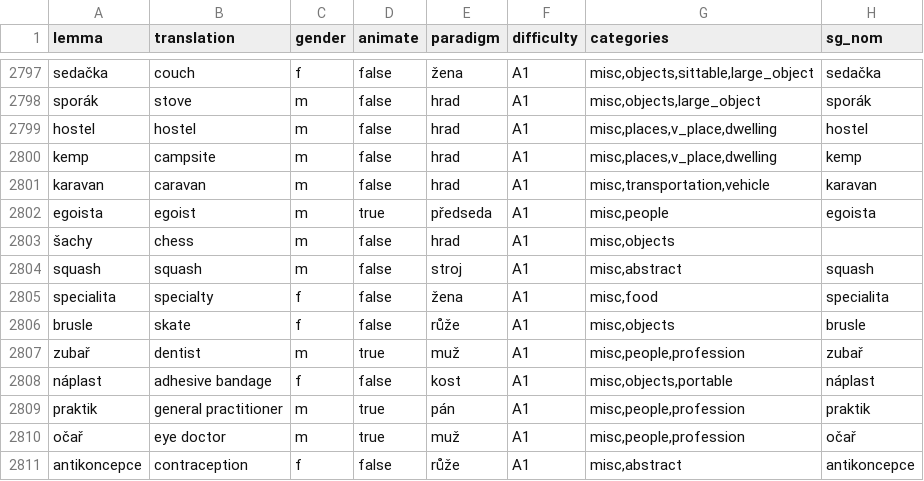
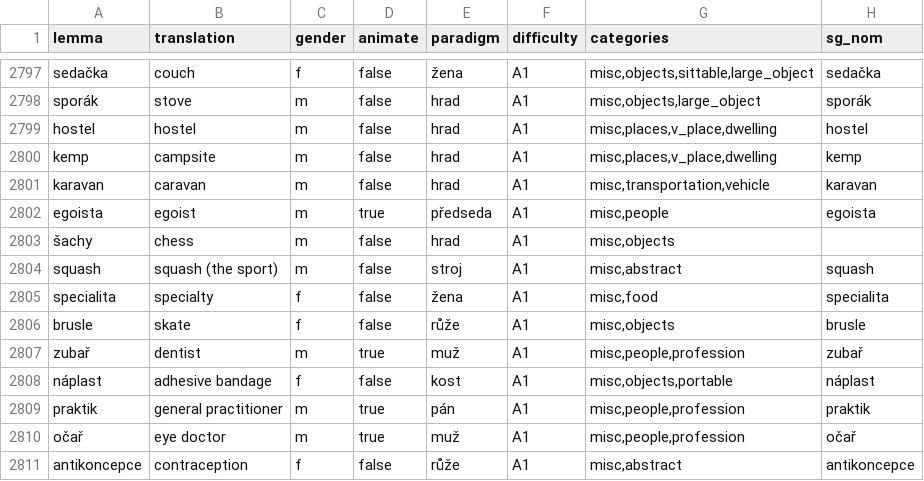
Before and after one commit to megany128/sklonuj, a CSV file: scripts/starter_nouns.csv, drawn as a sheet; only a part is shown, gaps mark what is left out; the diff names each change by its address in the sheet, - before the commit and + after, or states it on an @@ line.

```diff
--- a/scripts/starter_nouns.csv
+++ b/scripts/starter_nouns.csv
-B2804 (translation): squash
+B2804 (translation): squash (the sport)
```
Also changed, not shown: scripts/starter_nouns_meta.csv, 3 other files.
